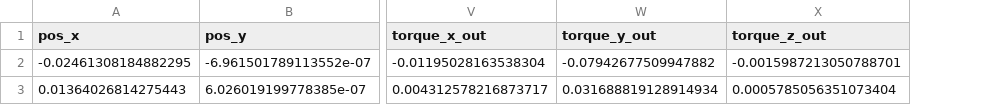
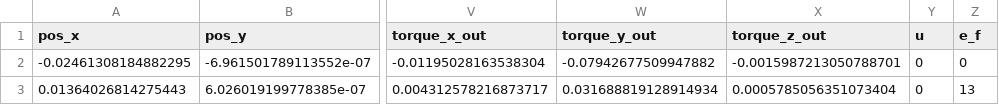
Before and after one commit to unisa-acg/actor-critic-model-predictive-force-controller, a CSV file: ACMPFC/norm_data/norm_data_example.csv, drawn as a sheet; only a part is shown, gaps mark what is left out; the diff names each change by its address in the sheet, - before the commit and + after, or states it on an @@ line.

Commit message:
[ADD] Added example

```diff
--- a/ACMPFC/norm_data/norm_data_example.csv
+++ b/ACMPFC/norm_data/norm_data_example.csv
+column Y (u), rows 2-3: 0 | 0
+column Z (e_f), rows 2-3: 0 | 13
```
Also changed, not shown: 7 other files.
